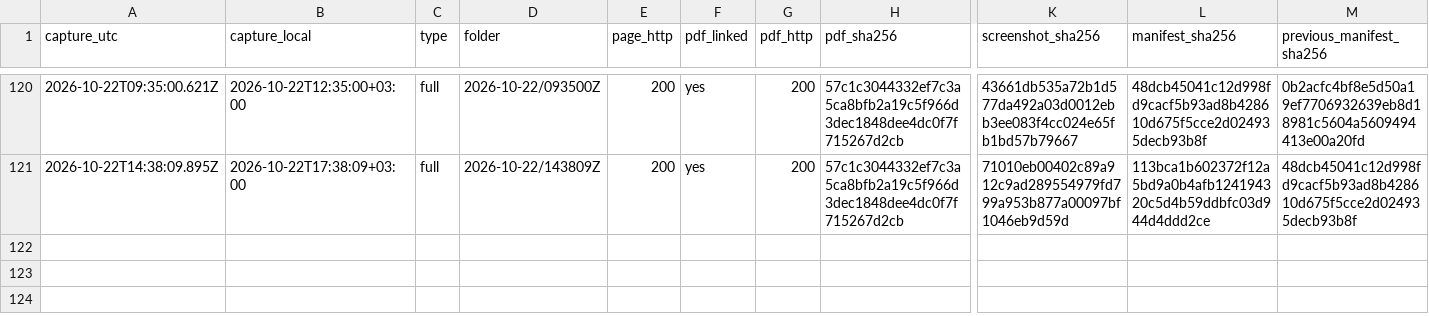
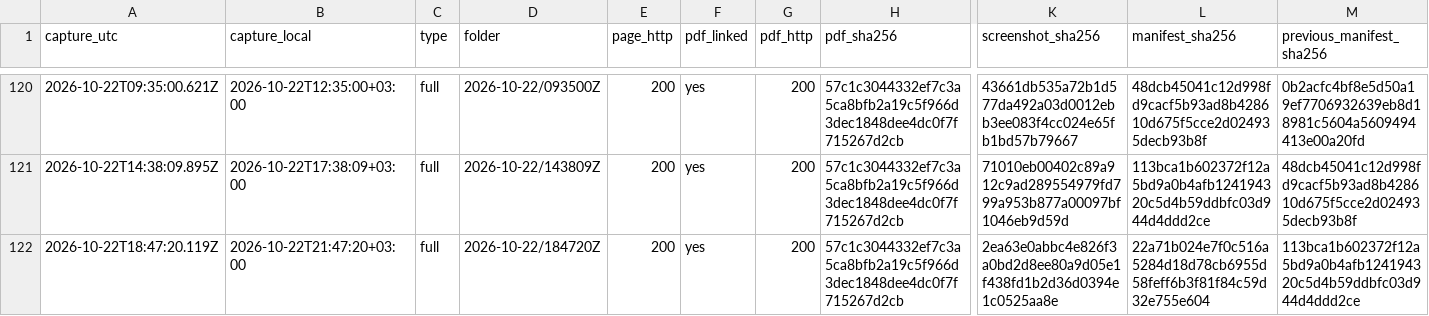
Before and after one commit to irinamarton/aq_proof, a CSV file: archive/log.csv, drawn as a sheet; only a part is shown, gaps mark what is left out; rows hold the shown columns only; the diff names each change by its address in the sheet, - before the commit and + after, or states it on an @@ line.

```diff
--- a/archive/log.csv
+++ b/archive/log.csv
+row 122: 2026-10-22T18:47:20.119Z | 2026-10-22T21:47:20+03:00 | full | 2026-10-22/184720Z | 200 | yes | 200 | 57c1c3044332ef7c3a5ca8bfb2a19c5f966d3dec1848dee4dc0f7f715267d2cb | 2ea63e0abbc4e826f3a0bd2d8ee80a9d05e1f438fd1b2d36d0394e1c0525aa8e | 22a71b024e7f0c516a5284d18d78cb6955d58feff6b3f81f84c59d32e755e604 | 113bca1b602372f12a5bd9a0b4afb124194320c5d4b59ddbfc03d944d4ddd2ce
```
Also changed, not shown: 17 other files.
